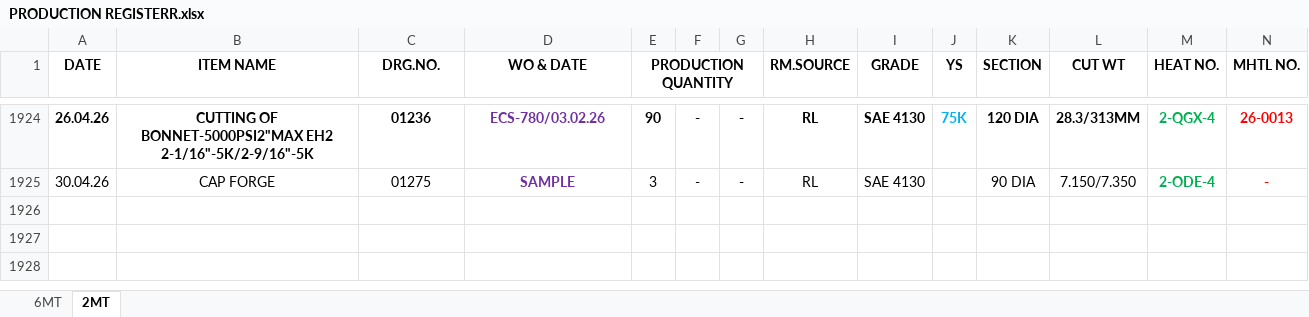
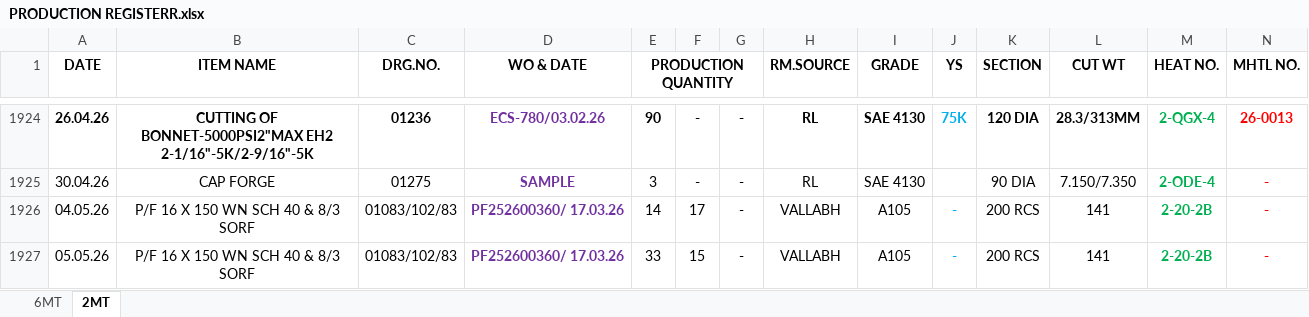
Before and after one commit to advaitdarshan/marsproduction, an Excel workbook: PRODUCTION REGISTERR.xlsx, sheet 2MT, drawn as a sheet; only a part is shown, gaps mark what is left out; values as stored, in another font and other column widths than the file's, no borders; the diff names each change by its address in the sheet, - before the commit and + after, or states it on an @@ line.

Commit message:
Daily Data Overwritten and Updated

```diff
--- a/PRODUCTION REGISTERR.xlsx (sheet 2MT)
+++ b/PRODUCTION REGISTERR.xlsx (sheet 2MT)
+row 1926: 04.05.26 | P/F 16 X 150 WN SCH 40 & 8/3 SORF | 01083/102/83 | PF252600360/ 17.03.26 | 14 | 17 | - | VALLABH | A105 | - | 200 RCS | 141 | 2-20-2B | -
+row 1927: 05.05.26 | P/F 16 X 150 WN SCH 40 & 8/3 SORF | 01083/102/83 | PF252600360/ 17.03.26 | 33 | 15 | - | VALLABH | A105 | - | 200 RCS | 141 | 2-20-2B | -
```
